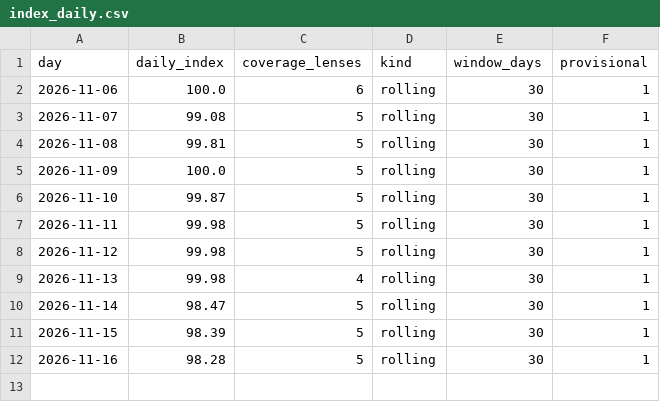
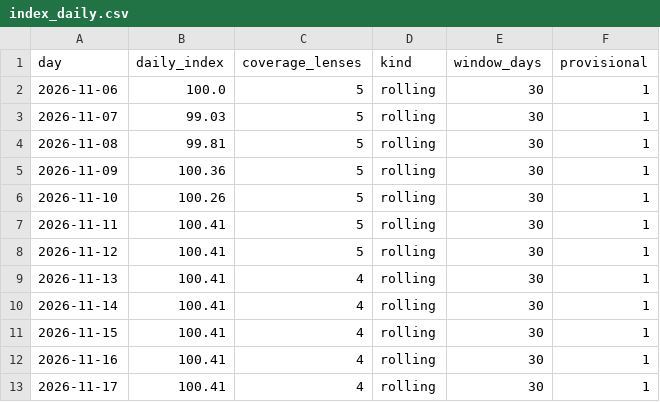
Before and after one commit to sanokushi-del/souba-index, a CSV file: sake/data/index_daily.csv, drawn as a sheet.

```diff
--- a/sake/data/index_daily.csv
+++ b/sake/data/index_daily.csv
@@ -1,12 +1,13 @@
 day,daily_index,coverage_lenses,kind,window_days,provisional
-2026-11-06,100.0,6,rolling,30,1
-2026-11-07,99.08,5,rolling,30,1
+2026-11-06,100.0,5,rolling,30,1
+2026-11-07,99.03,5,rolling,30,1
 2026-11-08,99.81,5,rolling,30,1
-2026-11-09,100.0,5,rolling,30,1
-2026-11-10,99.87,5,rolling,30,1
-2026-11-11,99.98,5,rolling,30,1
-2026-11-12,99.98,5,rolling,30,1
-2026-11-13,99.98,4,rolling,30,1
-2026-11-14,98.47,5,rolling,30,1
-2026-11-15,98.39,5,rolling,30,1
-2026-11-16,98.28,5,rolling,30,1
+2026-11-09,100.36,5,rolling,30,1
+2026-11-10,100.26,5,rolling,30,1
+2026-11-11,100.41,5,rolling,30,1
+2026-11-12,100.41,5,rolling,30,1
+2026-11-13,100.41,4,rolling,30,1
+2026-11-14,100.41,4,rolling,30,1
+2026-11-15,100.41,4,rolling,30,1
+2026-11-16,100.41,4,rolling,30,1
+2026-11-17,100.41,4,rolling,30,1
```
Also changed, not shown: bag/data/index_daily.csv, camera/data/index_daily.csv, 49 other files.
